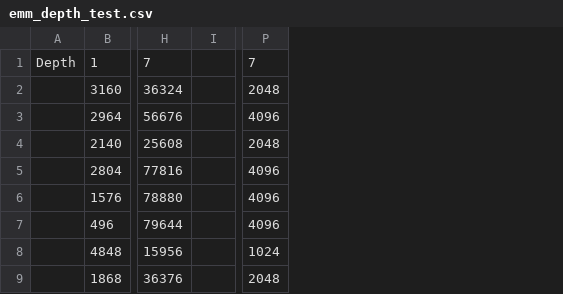
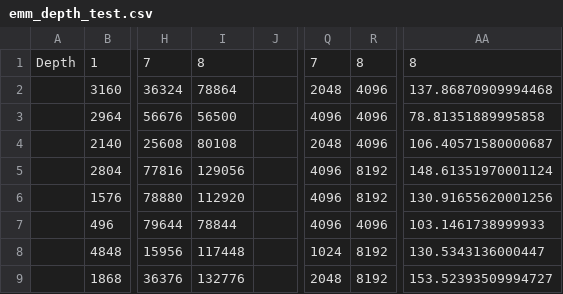
Before and after one commit to NathanRusso/2048-AI-Solve, a CSV file: data/emm_depth_test.csv, drawn as a sheet; only a part is shown, gaps mark what is left out; the diff names each change by its address in the sheet, - before the commit and + after, or states it on an @@ line.

Commit message:
I added analytics to the README. Also depth is 8.

```diff
--- a/data/emm_depth_test.csv
+++ b/data/emm_depth_test.csv
+column I, rows 1-9: 8 | 78864 | 56500 | 80108 | 129056 | 112920 | 78844 | 117448 | 132776
+column R, rows 1-9: 8 | 4096 | 4096 | 4096 | 8192 | 8192 | 4096 | 8192 | 8192
+column AA, rows 1-9: 8 | 137.86870909994468 | 78.81351889995858 | 106.40571580000687 | 148.61351970001124 | 130.91655620001256 | 103.1461738999933 | 130.5343136000447 | 153.52393509994727
```
Also changed, not shown: 11 other files.
